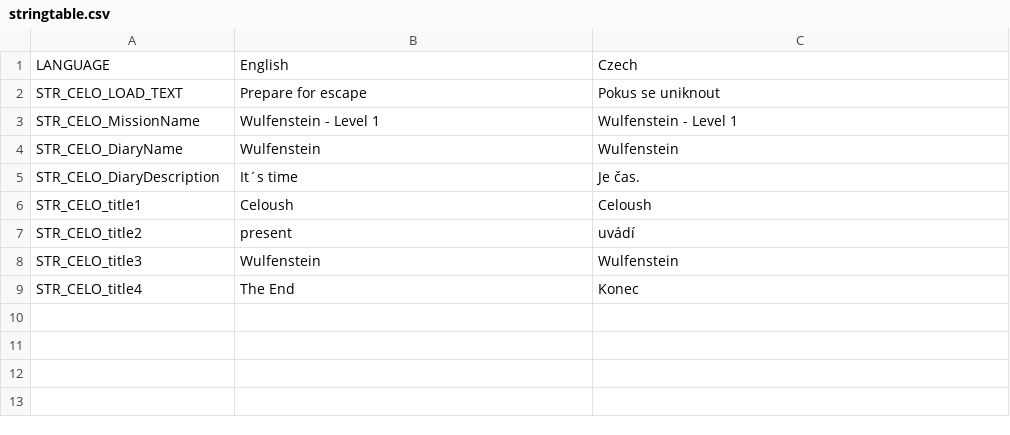
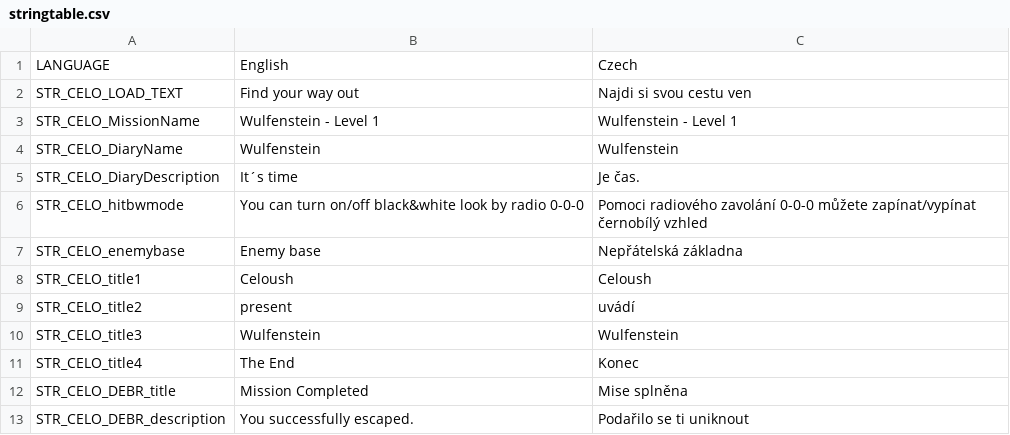
Before and after one commit to celoush/Wulfenstein-Level-1, a CSV file: Wulfenstein_Level_1.Stratis/stringtable.csv, drawn as a sheet.

```diff
--- a/Wulfenstein_Level_1.Stratis/stringtable.csv
+++ b/Wulfenstein_Level_1.Stratis/stringtable.csv
@@ -1,3 +1,3 @@
 LANGUAGE,"English","Czech"
-STR_CELO_LOAD_TEXT,"Prepare for escape","Pokus se uniknout"
+STR_CELO_LOAD_TEXT,"Find your way out","Najdi si svou cestu ven"
 STR_CELO_MissionName,"Wulfenstein - Level 1","Wulfenstein - Level 1"
@@ -5,2 +5,4 @@ STR_CELO_DiaryName,"Wulfenstein","Wulfenstein"
 STR_CELO_DiaryDescription,"It´s time","Je čas."
+STR_CELO_hitbwmode,"You can turn on/off black&white look by radio 0-0-0","Pomoci radiového zavolání 0-0-0 můžete zapínat/vypínat černobílý vzhled"
+STR_CELO_enemybase,"Enemy base","Nepřátelská základna"
 STR_CELO_title1,"Celoush","Celoush",
@@ -9 +11,3 @@ STR_CELO_title3,"Wulfenstein","Wulfenstein"
 STR_CELO_title4,"The End","Konec",
+STR_CELO_DEBR_title,"Mission Completed","Mise splněna"
+STR_CELO_DEBR_description,"You successfully escaped.","Podařilo se ti uniknout"
```
Also changed, not shown: 5 other files.
